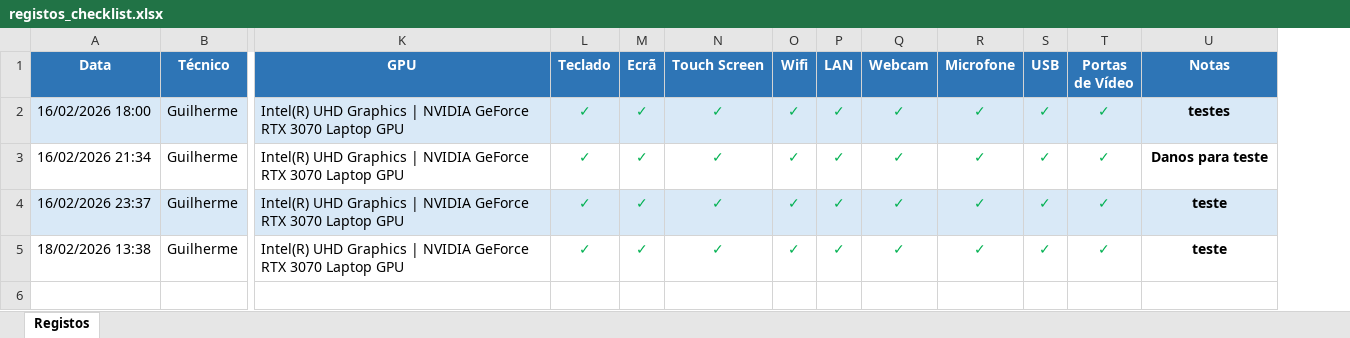
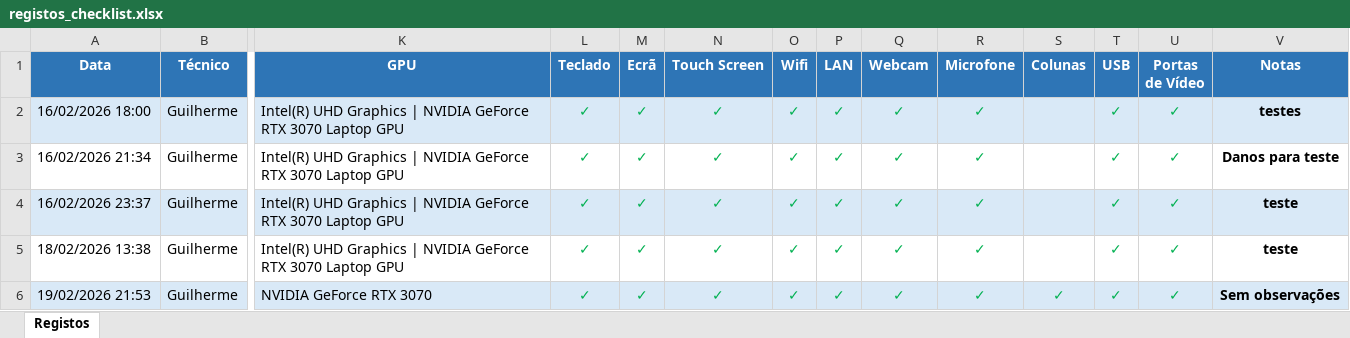
Before and after one commit to GuiSantanO/CHECLIST-ALFA-2, an Excel workbook: CHECKLIST-ALFA-1/Dados/registos_checklist.xlsx, sheet Registos, drawn as a sheet; only a part is shown, gaps mark what is left out; values as stored, in another font and other column widths than the file's, no borders; rows hold the shown columns only; the diff names each change by its address in the sheet, - before the commit and + after, or states it on an @@ line.

```diff
--- a/CHECKLIST-ALFA-1/Dados/registos_checklist.xlsx (sheet Registos)
+++ b/CHECKLIST-ALFA-1/Dados/registos_checklist.xlsx (sheet Registos)
+column S (Colunas), empty
+row 6: 19/02/2026 21:53 | Guilherme | NVIDIA GeForce RTX 3070 | ✓ | ✓ | ✓ | ✓ | ✓ | ✓ | ✓ | ✓ | ✓ | ✓ | Sem observações
```
Also changed, not shown: 11 other files.
